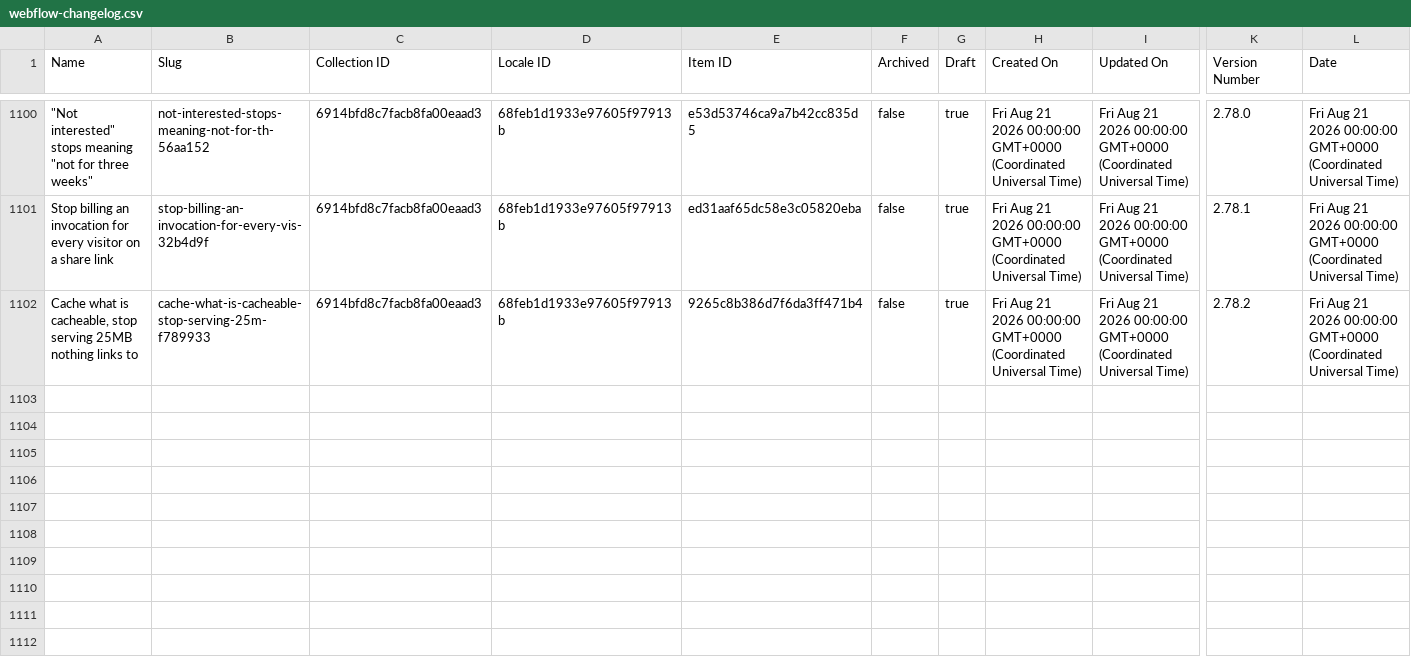
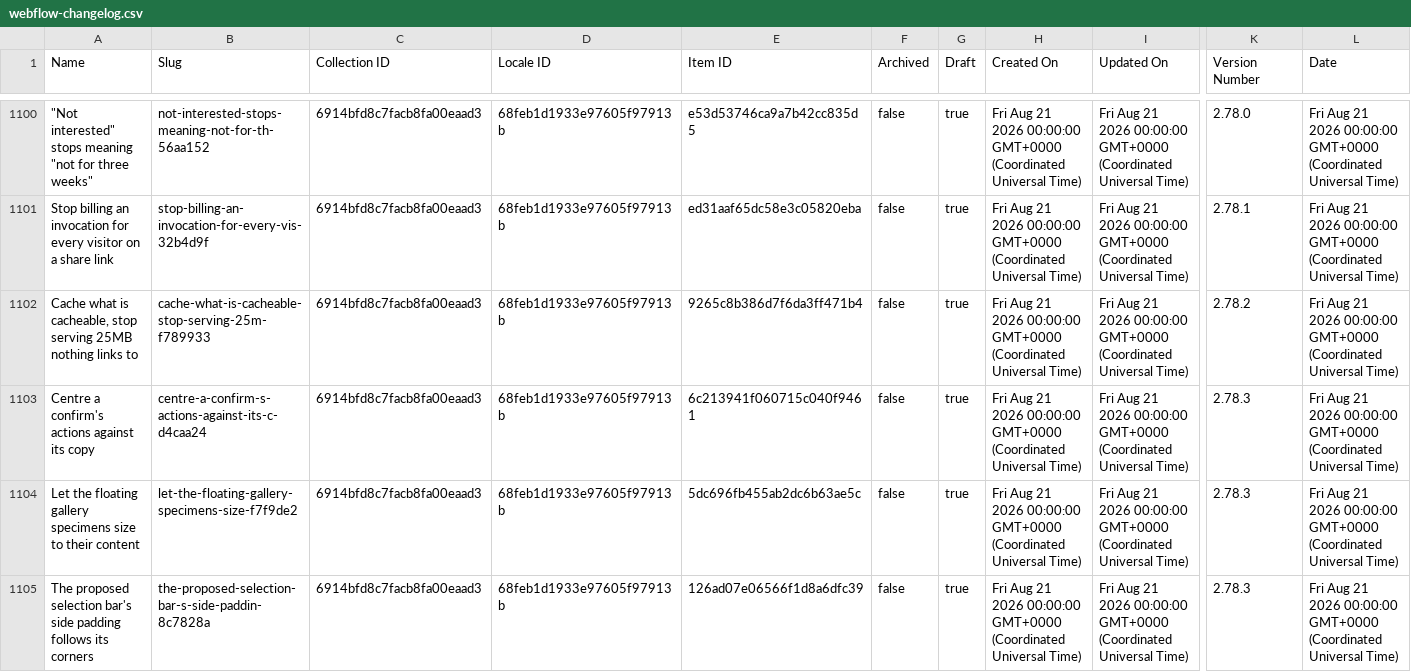
Before and after one commit to harvouscom/harvous.com, a CSV file: data/webflow-changelog.csv, drawn as a sheet; only a part is shown, gaps mark what is left out; rows hold the shown columns only; the diff names each change by its address in the sheet, - before the commit and + after, or states it on an @@ line.

```diff
--- a/data/webflow-changelog.csv
+++ b/data/webflow-changelog.csv
+row 1103: Centre a confirm's actions against its copy | centre-a-confirm-s-actions-against-its-c-d4caa24 | 6914bfd8c7facb8fa00eaad3 | 68feb1d1933e97605f97913b | 6c213941f060715c040f9461 | false | true | Fri Aug 21 2026 00:00:00 GMT+0000 (Coordinated Universal Time) | Fri Aug 21 2026 00:00:00 GMT+0000 (Coordinated Universal Time) | 2.78.3 | Fri Aug 21 2026 00:00:00 GMT+0000 (Coordinated Universal Time)
+row 1104: Let the floating gallery specimens size to their content | let-the-floating-gallery-specimens-size-f7f9de2 | 6914bfd8c7facb8fa00eaad3 | 68feb1d1933e97605f97913b | 5dc696fb455ab2dc6b63ae5c | false | true | Fri Aug 21 2026 00:00:00 GMT+0000 (Coordinated Universal Time) | Fri Aug 21 2026 00:00:00 GMT+0000 (Coordinated Universal Time) | 2.78.3 | Fri Aug 21 2026 00:00:00 GMT+0000 (Coordinated Universal Time)
+row 1105: The proposed selection bar's side padding follows its corners | the-proposed-selection-bar-s-side-paddin-8c7828a | 6914bfd8c7facb8fa00eaad3 | 68feb1d1933e97605f97913b | 126ad07e06566f1d8a6dfc39 | false | true | Fri Aug 21 2026 00:00:00 GMT+0000 (Coordinated Universal Time) | Fri Aug 21 2026 00:00:00 GMT+0000 (Coordinated Universal Time) | 2.78.3 | Fri Aug 21 2026 00:00:00 GMT+0000 (Coordinated Universal Time)
```
